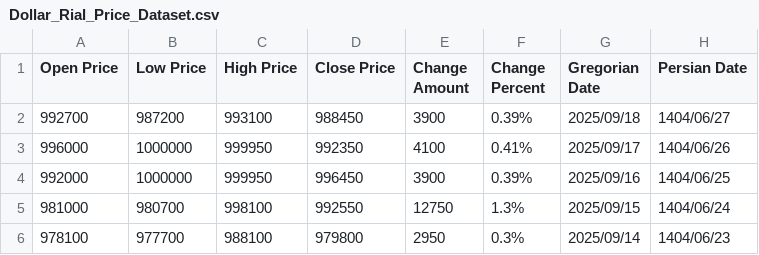
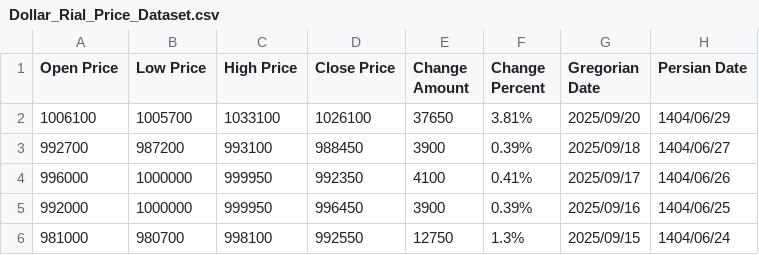
Before and after one commit to kooroshkz/Dollar-Rial-Toman-Live-Price-Dataset, a CSV file: data/Dollar_Rial_Price_Dataset.csv, drawn as a sheet; only a part is shown; the shorter side is filled out with more unchanged rows.

Commit message:
Daily dataset update - 2025-09-21
Added 1 new records
Latest entry: 2025/09/20
Total records: 3659

Auto-updated by GitHub Actions

```diff
--- a/data/Dollar_Rial_Price_Dataset.csv
+++ b/data/Dollar_Rial_Price_Dataset.csv
@@ -1,2 +1,3 @@
 Open Price,Low Price,High Price,Close Price,Change Amount,Change Percent,Gregorian Date,Persian Date
+1006100,1005700,1033100,1026100,37650,3.81%,2025/09/20,1404/06/29
 992700,987200,993100,988450,3900,0.39%,2025/09/18,1404/06/27
```
